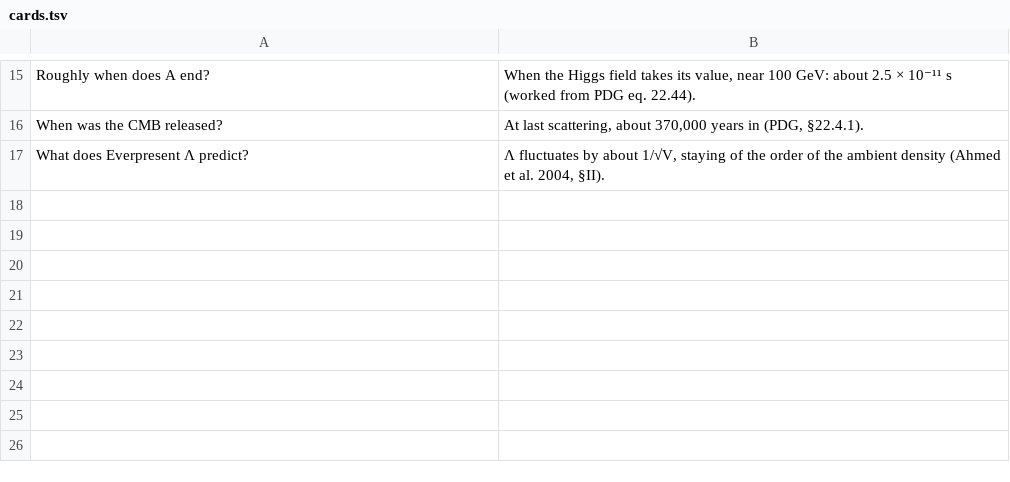
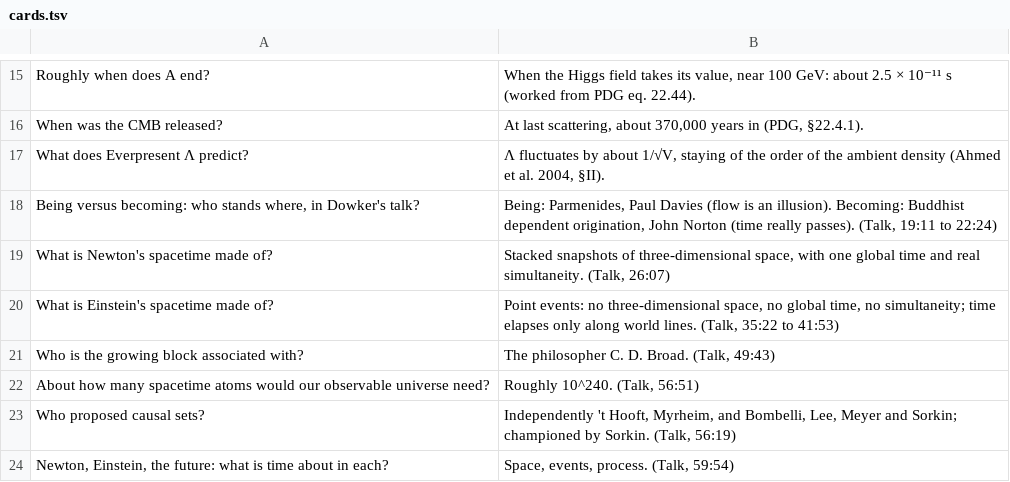
Before and after one commit to adrielsantoso/becoming, a TSV file: study/alpha/cards.tsv, drawn as a sheet; only a part is shown, gaps mark what is left out; the diff names each change by its address in the sheet, - before the commit and + after, or states it on an @@ line.

```diff
--- a/study/alpha/cards.tsv
+++ b/study/alpha/cards.tsv
+row 18: Being versus becoming: who stands where, in Dowker's talk? | Being: Parmenides, Paul Davies (flow is an illusion). Becoming: Buddhist dependent origination, John Norton (time really passes). (Talk, 19:11 to 22:24)
+row 19: What is Newton's spacetime made of? | Stacked snapshots of three-dimensional space, with one global time and real simultaneity. (Talk, 26:07)
+row 20: What is Einstein's spacetime made of? | Point events: no three-dimensional space, no global time, no simultaneity; time elapses only along world lines. (Talk, 35:22 to 41:53)
+row 21: Who is the growing block associated with? | The philosopher C. D. Broad. (Talk, 49:43)
+row 22: About how many spacetime atoms would our observable universe need? | Roughly 10^240. (Talk, 56:51)
+row 23: Who proposed causal sets? | Independently 't Hooft, Myrheim, and Bombelli, Lee, Meyer and Sorkin; championed by Sorkin. (Talk, 56:19)
+row 24: Newton, Einstein, the future: what is time about in each? | Space, events, process. (Talk, 59:54)
```
Also changed, not shown: 2 other files.
